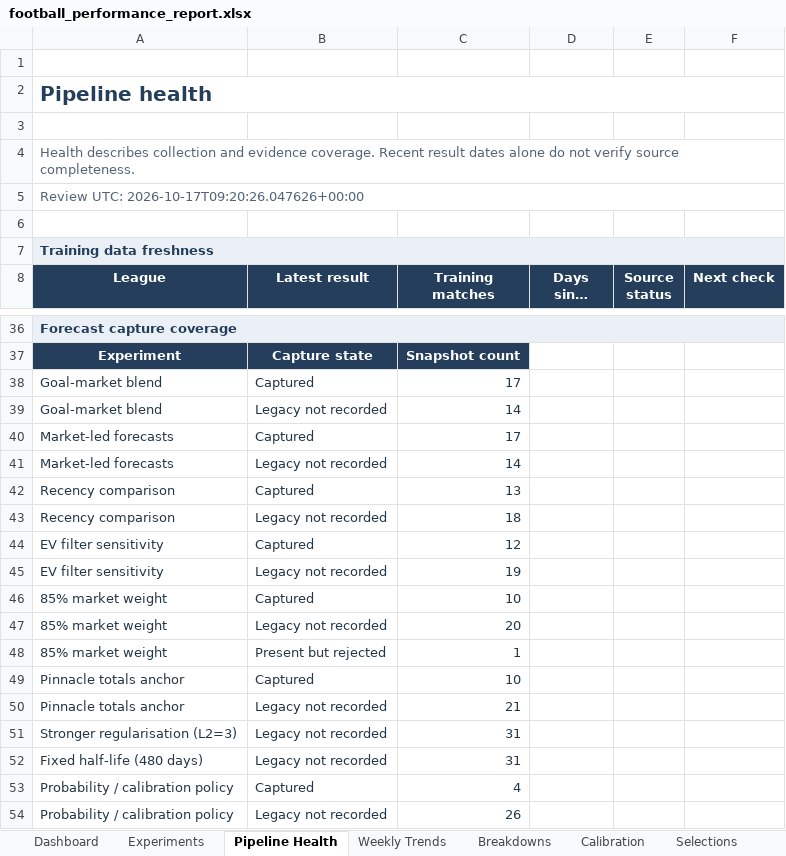
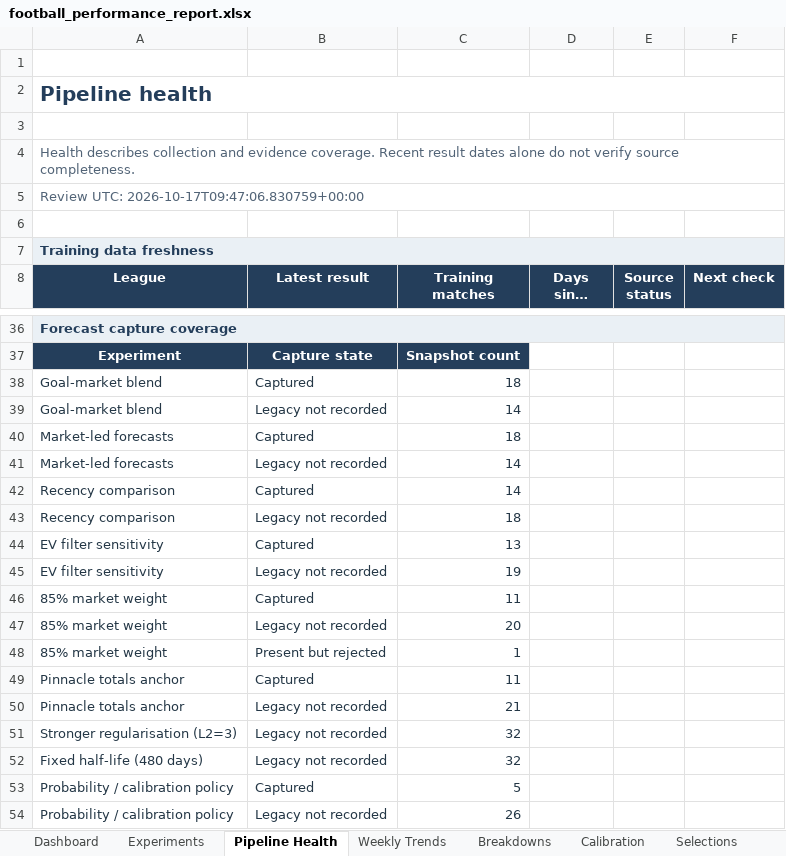
Before and after one commit to paulmaina/football-value-pipeline, an Excel workbook: football_output_v2/readable/football_performance_report.xlsx, sheet Pipeline Health, drawn as a sheet; only a part is shown, gaps mark what is left out; long unchanged cells end in …; values as stored, in another font and other column widths than the file's, no borders; conditional formats not drawn; the diff names each change by its address in the sheet, - before the commit and + after, or states it on an @@ line.

```diff
--- a/football_output_v2/readable/football_performance_report.xlsx (sheet Pipeline Health)
+++ b/football_output_v2/readable/football_performance_report.xlsx (sheet Pipeline Health)
-A5 (League): Review UTC: 2026-10-17T09:20:26.047626+00:00
+A5 (League): Review UTC: 2026-10-17T09:47:06.830759+00:00
-C38 (Training matches): 17
+C38 (Training matches): 18
-C40 (Training matches): 17
+C40 (Training matches): 18
-C42 (Training matches): 13
+C42 (Training matches): 14
-C44 (Training matches): 12
+C44 (Training matches): 13
-C46 (Training matches): 10
+C46 (Training matches): 11
-C49 (Training matches): 10
+C49 (Training matches): 11
-C51:C52 (Training matches): 31
+C51:C52 (Training matches): 32
-C53 (Training matches): 4
+C53 (Training matches): 5
```
Also changed, not shown: sheet Capture Details, sheet Dashboard, 46 other files.
